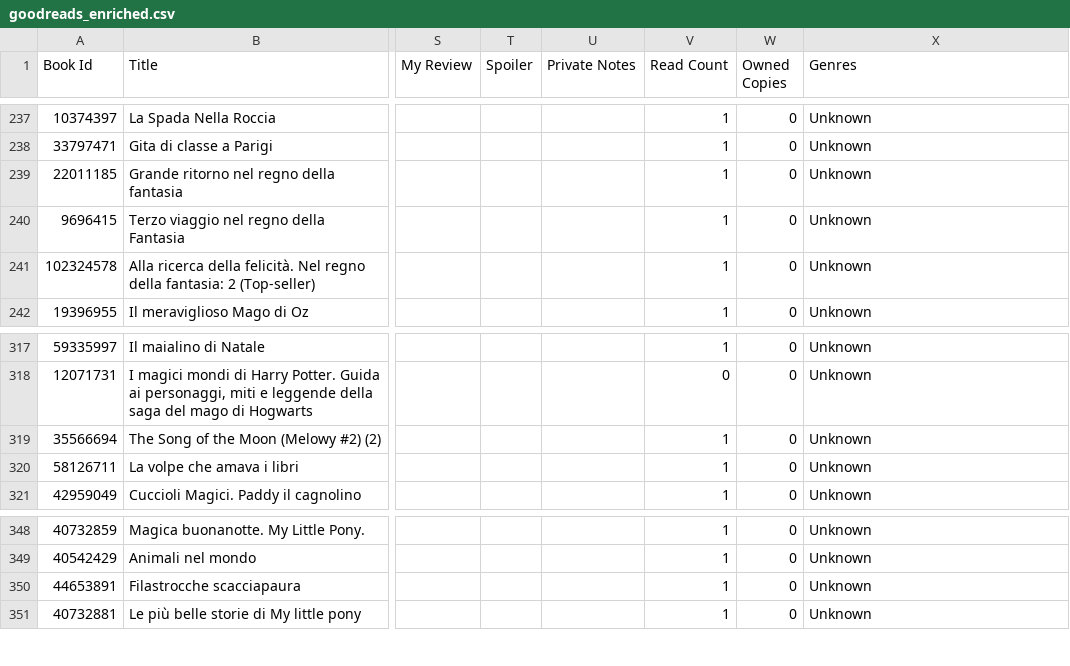
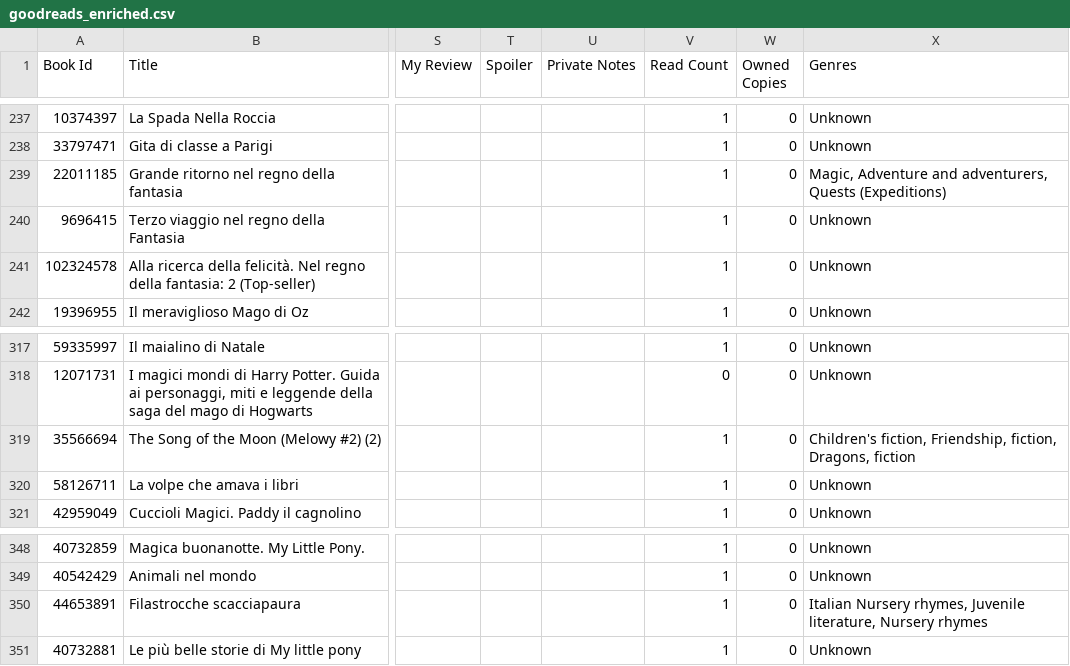
Before and after one commit to alehockeyfan/goodreads-genre-enricher, a CSV file: goodreads_enriched.csv, drawn as a sheet; only a part is shown, gaps mark what is left out; the diff covers the shown part only; the diff names each change by its address in the sheet, - before the commit and + after, or states it on an @@ line.

```diff
--- a/goodreads_enriched.csv
+++ b/goodreads_enriched.csv
-X239 (Genres): Unknown
+X239 (Genres): Magic, Adventure and adventurers, Quests (Expeditions)
-X319 (Genres): Unknown
+X319 (Genres): Children's fiction, Friendship, fiction, Dragons, fiction
-X350 (Genres): Unknown
+X350 (Genres): Italian Nursery rhymes, Juvenile literature, Nursery rhymes
```
Also changed, not shown: 17 edited cells elsewhere in this file.
